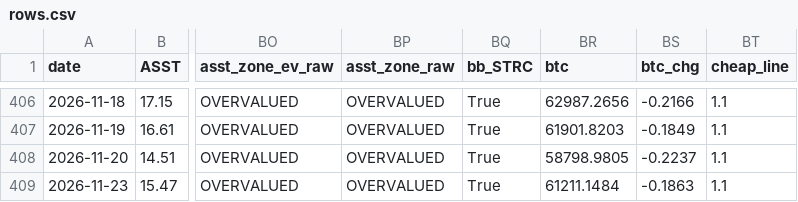
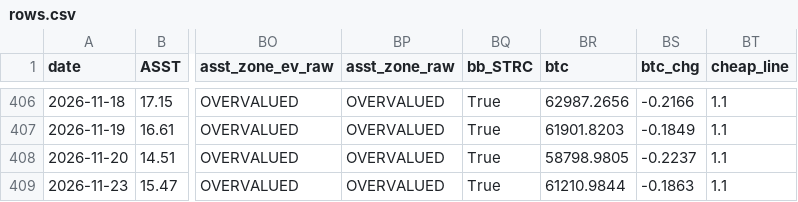
Before and after one commit to bobbyfarrell20/btc-treasury-dashboard, a CSV file: data/rows.csv, drawn as a sheet; only a part is shown, gaps mark what is left out; the diff names each change by its address in the sheet, - before the commit and + after, or states it on an @@ line.

```diff
--- a/data/rows.csv
+++ b/data/rows.csv
-BR409 (btc): 61211.1484
+BR409 (btc): 61210.9844
```
Also changed, not shown: 6 other files.
